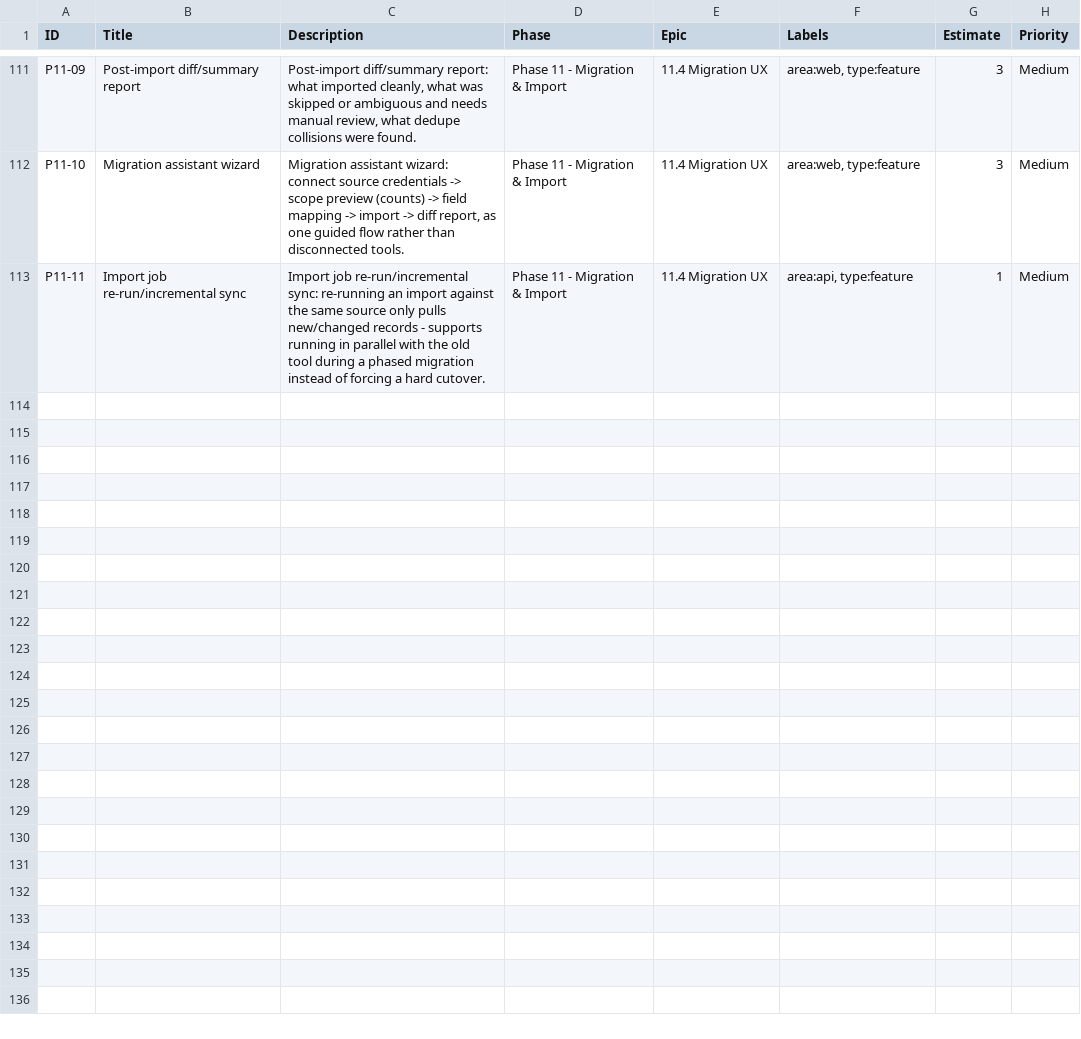
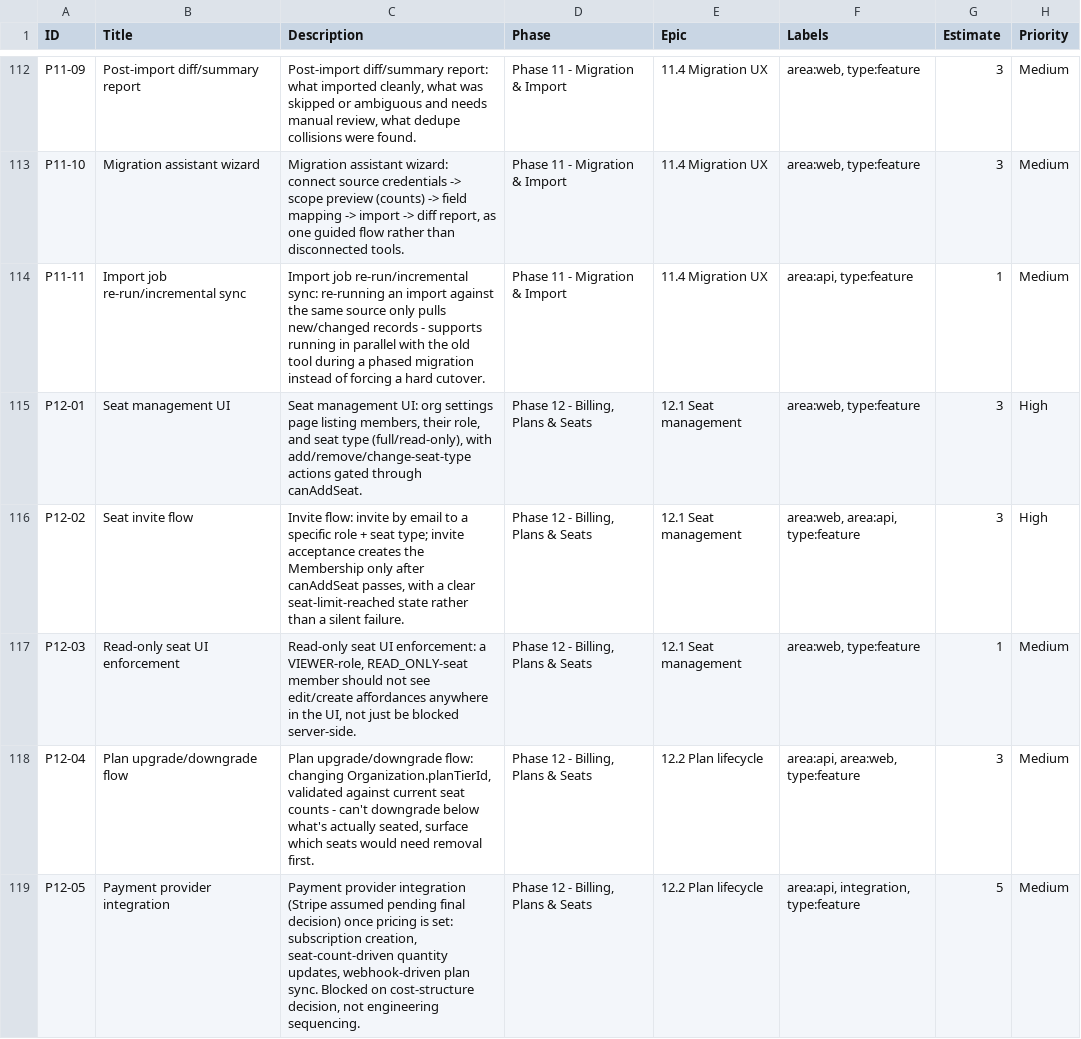
Before and after one commit to Skaldandstone/Vaettir, a CSV file: roadmap.csv, drawn as a sheet; only a part is shown, gaps mark what is left out; the diff covers the shown part only; the diff names each change by its address in the sheet, - before the commit and + after, or states it on an @@ line.

```diff
--- a/roadmap.csv
+++ b/roadmap.csv
+row 115: P12-01 | Seat management UI | Seat management UI: org settings page listing members, their role, and seat type (full/read-only), with add/remove/change-seat-type actions gated through canAddSeat. | Phase 12 - Billing, Plans & Seats | 12.1 Seat management | area:web, type:feature | 3 | High
+row 116: P12-02 | Seat invite flow | Invite flow: invite by email to a specific role + seat type; invite acceptance creates the Membership only after canAddSeat passes, with a clear seat-limit-reached state rather than a silent failure. | Phase 12 - Billing, Plans & Seats | 12.1 Seat management | area:web, area:api, type:feature | 3 | High
+row 117: P12-03 | Read-only seat UI enforcement | Read-only seat UI enforcement: a VIEWER-role, READ_ONLY-seat member should not see edit/create affordances anywhere in the UI, not just be blocked server-side. | Phase 12 - Billing, Plans & Seats | 12.1 Seat management | area:web, type:feature | 1 | Medium
+row 118: P12-04 | Plan upgrade/downgrade flow | Plan upgrade/downgrade flow: changing Organization.planTierId, validated against current seat counts - can't downgrade below what's actually seated, surface which seats would need removal first. | Phase 12 - Billing, Plans & Seats | 12.2 Plan lifecycle | area:api, area:web, type:feature | 3 | Medium
+row 119: P12-05 | Payment provider integration | Payment provider integration (Stripe assumed pending final decision) once pricing is set: subscription creation, seat-count-driven quantity updates, webhook-driven plan sync. Blocked on cost-structure decision, not engineering sequencing. | Phase 12 - Billing, Plans & Seats | 12.2 Plan lifecycle | area:api, integration, type:feature | 5 | Medium
```
Also changed, not shown: 5 added rows elsewhere in this file, 1 other file.
